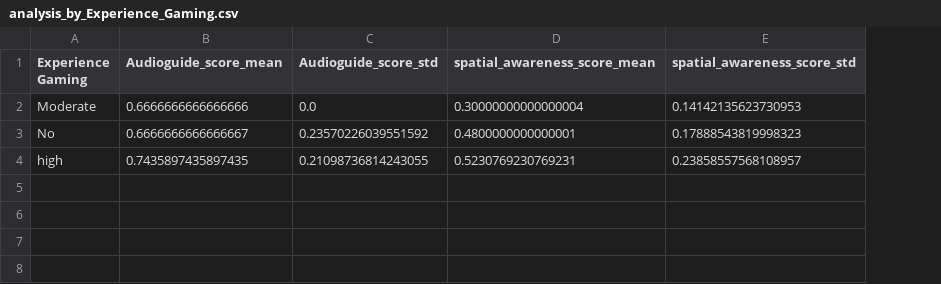
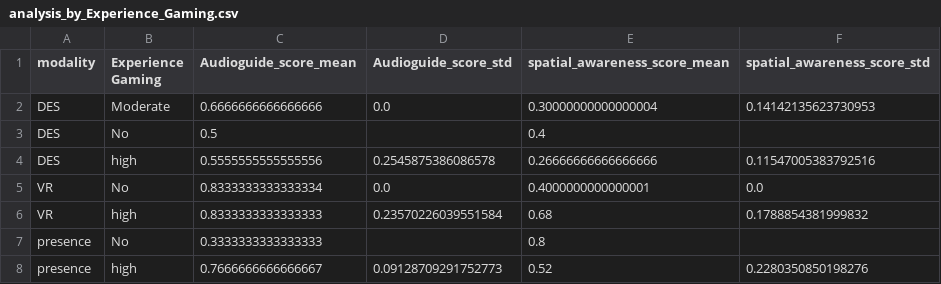
Before and after one commit to univr-GRAIL/analisys_viroo, a CSV file: data/analysis_by_Experience_Gaming.csv, drawn as a sheet; removed rows and columns are numbered as before the commit, all else as after; the diff names each change by its address in the sheet, - before the commit and + after, or states it on an @@ line.

```diff
--- a/data/analysis_by_Experience_Gaming.csv
+++ b/data/analysis_by_Experience_Gaming.csv
+column A (modality), row 2: DES
-row 3: No | 0.6666666666666667 | 0.23570226039551592 | 0.4800000000000001 | 0.17888543819998323
-row 4: high | 0.7435897435897435 | 0.21098736814243055 | 0.5230769230769231 | 0.23858557568108957
+row 3: DES | No | 0.5 |  | 0.4
+row 4: DES | high | 0.5555555555555556 | 0.2545875386086578 | 0.26666666666666666 | 0.11547005383792516
+row 5: VR | No | 0.8333333333333334 | 0.0 | 0.4000000000000001 | 0.0
+row 6: VR | high | 0.8333333333333333 | 0.23570226039551584 | 0.68 | 0.1788854381999832
+row 7: presence | No | 0.3333333333333333 |  | 0.8
+row 8: presence | high | 0.7666666666666667 | 0.09128709291752773 | 0.52 | 0.2280350850198276
```
Also changed, not shown: data/analysis_by_Highest_level_of_education.csv, data/analysis_by_How_familiar_you_are_with_Industrial_environment_and_processes.csv, 3 other files.
